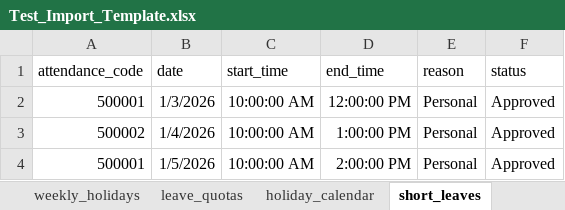
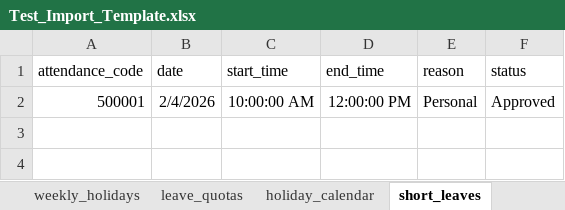
Before and after one commit to Mamuntheprogrammer/salarySync, an Excel workbook: DeskTop_Version/data/Test_Import_Template.xlsx, sheet short_leaves, drawn as a sheet; values as stored, in another font and other column widths than the file's, no borders; the diff names each change by its address in the sheet, - before the commit and + after, or states it on an @@ line.

```diff
--- a/DeskTop_Version/data/Test_Import_Template.xlsx (sheet short_leaves)
+++ b/DeskTop_Version/data/Test_Import_Template.xlsx (sheet short_leaves)
-B2 (date): 1/3/2026
+B2 (date): 2/4/2026
-row 3: 500002 | 1/4/2026 | 10:00:00 AM | 1:00:00 PM | Personal | Approved
-row 4: 500001 | 1/5/2026 | 10:00:00 AM | 2:00:00 PM | Personal | Approved
```
Also changed, not shown: sheet attendance, sheet employees, sheet holiday_calendar, 11 other files.
